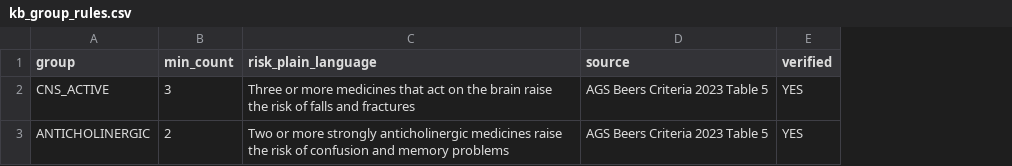
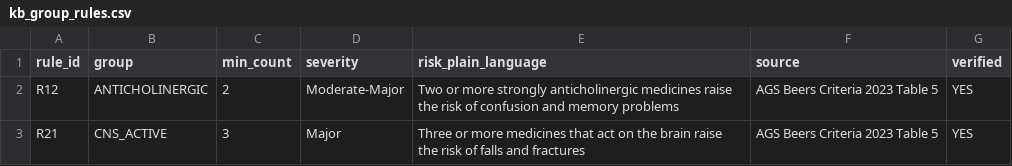
Before and after one commit to Angela-Tsao/medguard-ai, a CSV file: data/kb_group_rules.csv, drawn as a sheet; addresses are those after the commit; the diff names each change by its address in the sheet, - before the commit and + after, or states it on an @@ line.

```diff
--- a/data/kb_group_rules.csv
+++ b/data/kb_group_rules.csv
+column A (rule_id), row 3: R21
+column D (severity), row 3: Major
@@ row 3 moved to row 2: R12 @@
```
Also changed, not shown: data/drug_vocab.csv, data/kb_beers_pim.csv, 18 other files.
